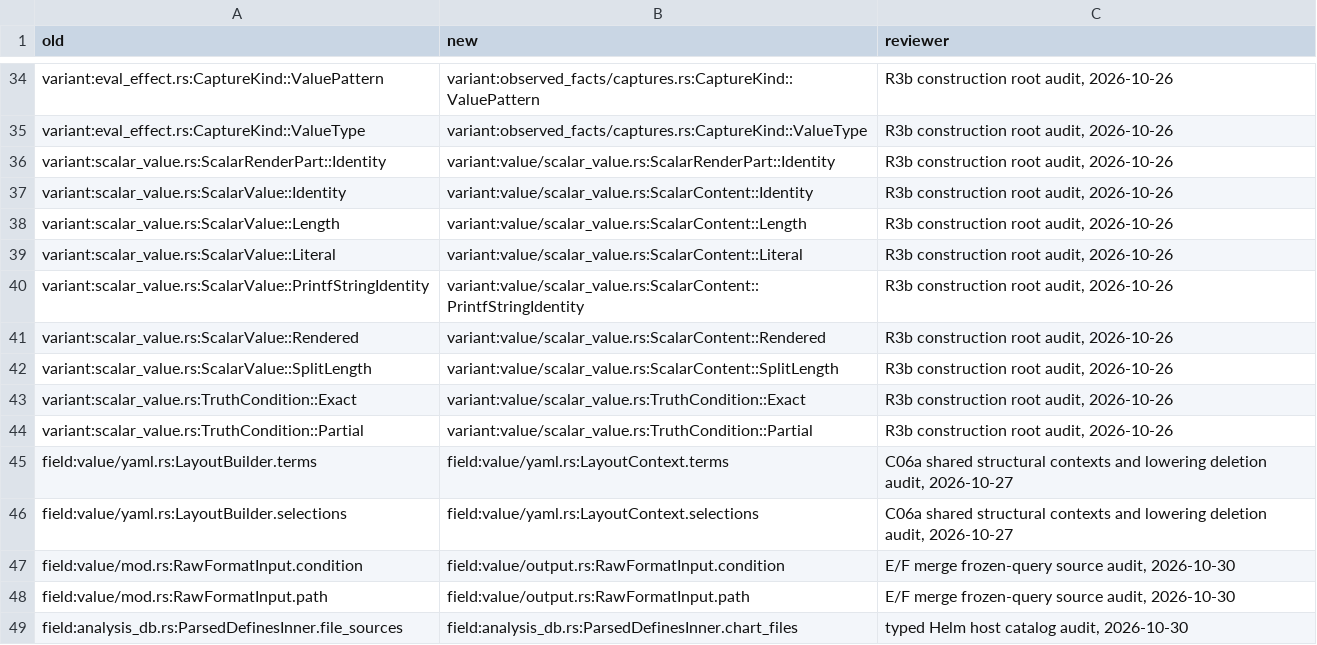
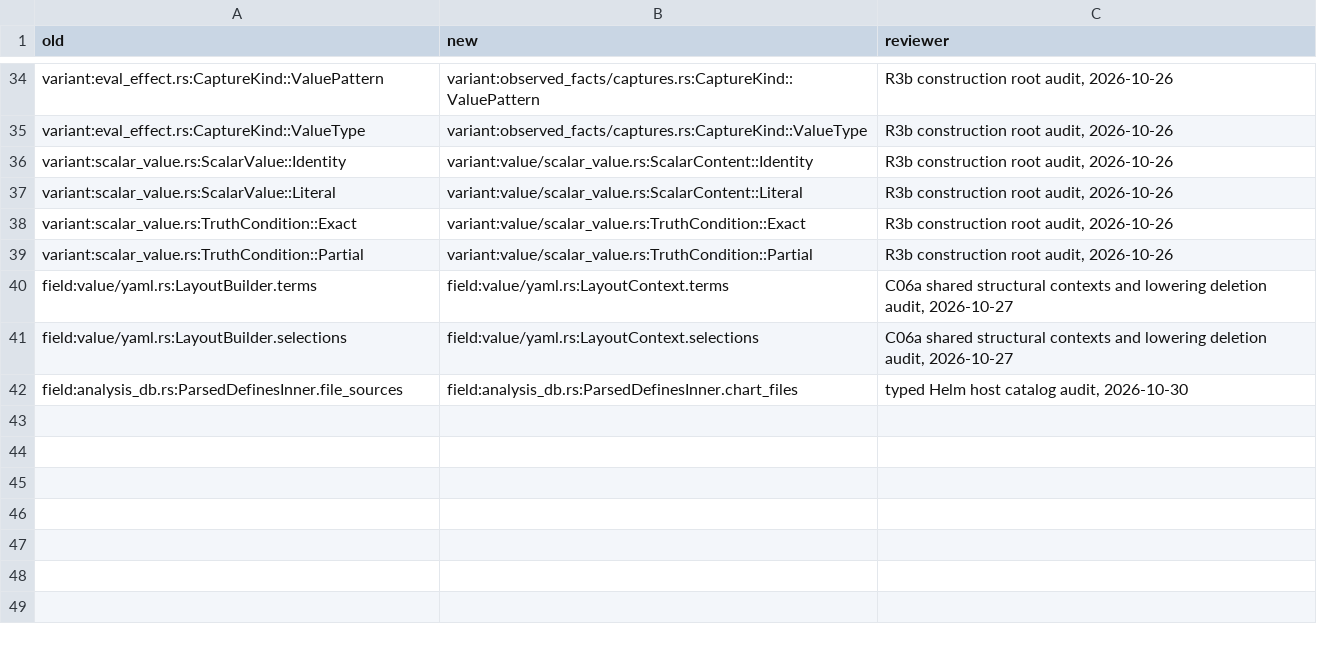
Before and after one commit to romnn/helm-schema, a TSV file: plan/value-algebra-r0-inventory/relocations.tsv, drawn as a sheet; only a part is shown, gaps mark what is left out; the diff names each change by its address in the sheet, - before the commit and + after, or states it on an @@ line.

Commit message:
refactor(ir): port compositional placement onto E/F relationships
Lower sealed YAML ownership directly into contract and provider uses through
PlacedDocument, and retire production AbstractFragment reconstruction.
Join frozen serializer spellings with the rebased RelationshipQuery and
derive formatter inputs from their frozen heaps through the same query.

Preserve E/F's executed values-fallback correlations and typed hosts.
Leave heap joins, invalidation and write footprints for HEAP2.

```diff
--- a/plan/value-algebra-r0-inventory/relocations.tsv
+++ b/plan/value-algebra-r0-inventory/relocations.tsv
-row 36: variant:scalar_value.rs:ScalarRenderPart::Identity | variant:value/scalar_value.rs:ScalarRenderPart::Identity | R3b construction root audit, 2026-10-26
-row 38: variant:scalar_value.rs:ScalarValue::Length | variant:value/scalar_value.rs:ScalarContent::Length | R3b construction root audit, 2026-10-26
-row 40: variant:scalar_value.rs:ScalarValue::PrintfStringIdentity | variant:value/scalar_value.rs:ScalarContent::PrintfStringIdentity | R3b construction root audit, 2026-10-26
-row 41: variant:scalar_value.rs:ScalarValue::Rendered | variant:value/scalar_value.rs:ScalarContent::Rendered | R3b construction root audit, 2026-10-26
-row 42: variant:scalar_value.rs:ScalarValue::SplitLength | variant:value/scalar_value.rs:ScalarContent::SplitLength | R3b construction root audit, 2026-10-26
-row 47: field:value/mod.rs:RawFormatInput.condition | field:value/output.rs:RawFormatInput.condition | E/F merge frozen-query source audit, 2026-10-30
-row 48: field:value/mod.rs:RawFormatInput.path | field:value/output.rs:RawFormatInput.path | E/F merge frozen-query source audit, 2026-10-30
```
Also changed, not shown: 54 other files.
